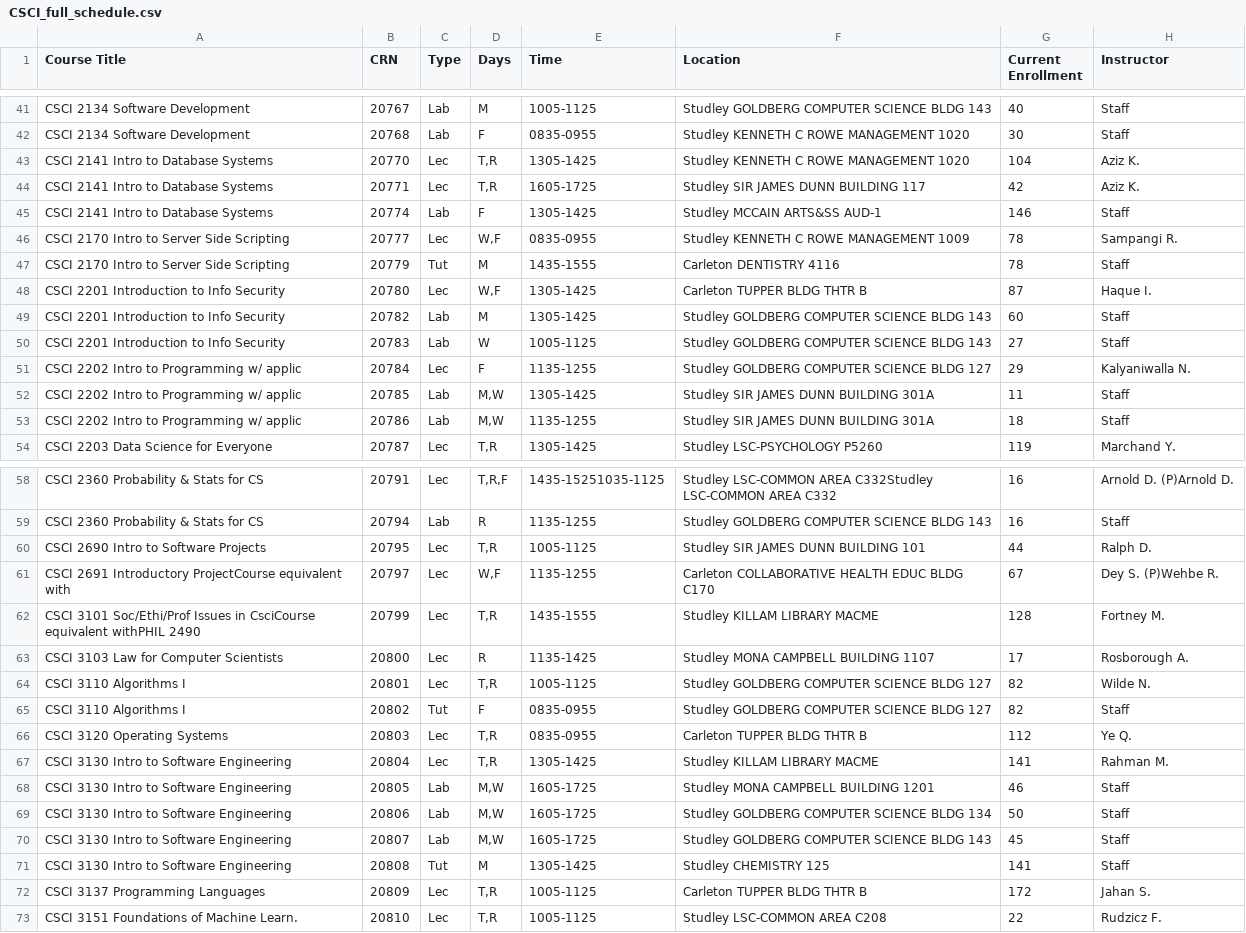
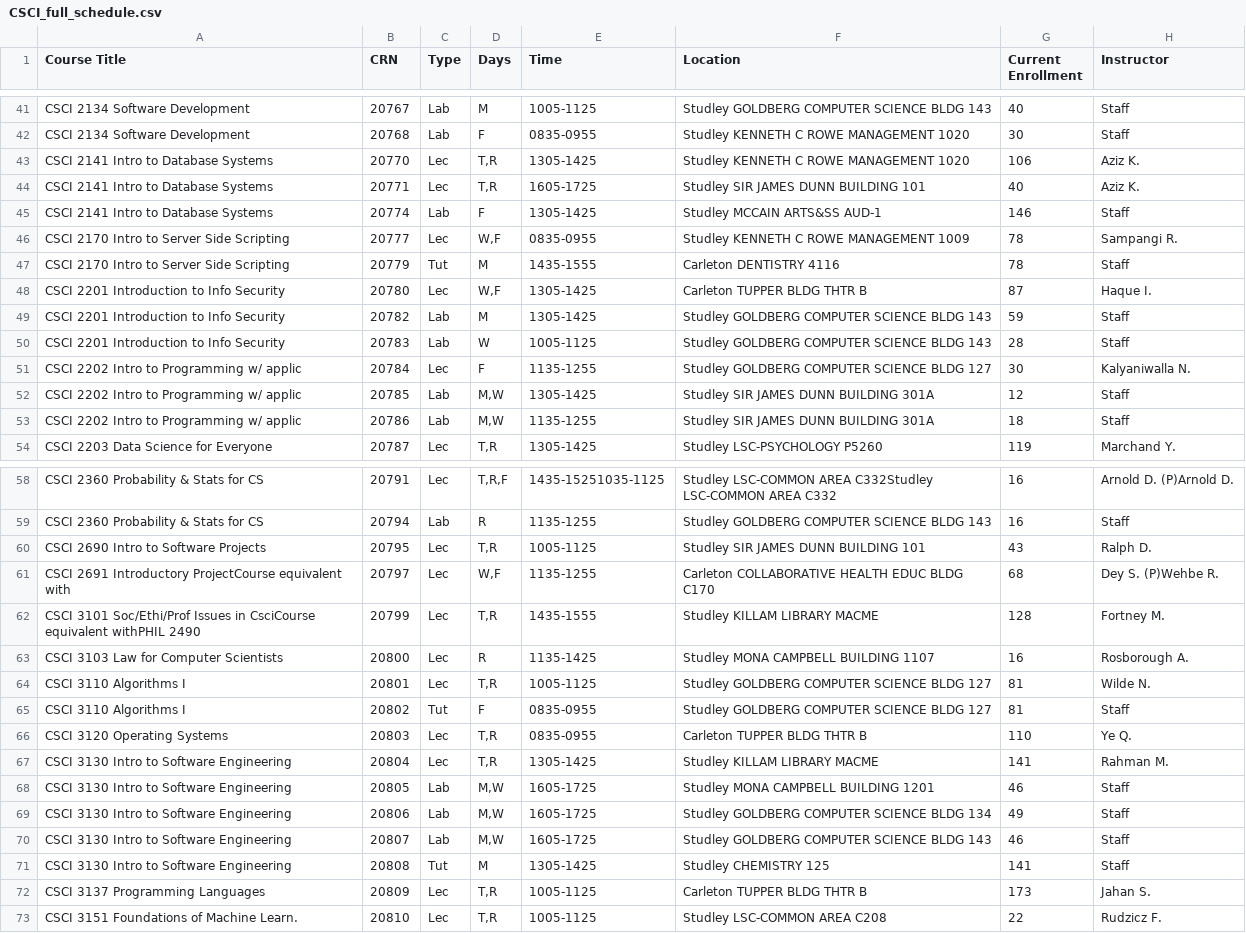
Before and after one commit to SarahKilford/csci-schedule-dashboard, a CSV file: data/CSCI_full_schedule.csv, drawn as a sheet; only a part is shown, gaps mark what is left out; the diff covers the shown part only.

```diff
--- a/data/CSCI_full_schedule.csv
+++ b/data/CSCI_full_schedule.csv
@@ -42,4 +42,4 @@ CSCI 2134 Software Development,20767,Lab,M,1005-1125,Studley GOLDBERG COMPUTER S
 CSCI 2134 Software Development,20768,Lab,F,0835-0955,Studley KENNETH C ROWE MANAGEMENT 1020,30,Staff
-CSCI 2141 Intro to Database Systems,20770,Lec,"T,R",1305-1425,Studley KENNETH C ROWE MANAGEMENT 1020,104,Aziz K.
-CSCI 2141 Intro to Database Systems,20771,Lec,"T,R",1605-1725,Studley SIR JAMES DUNN BUILDING 117,42,Aziz K.
+CSCI 2141 Intro to Database Systems,20770,Lec,"T,R",1305-1425,Studley KENNETH C ROWE MANAGEMENT 1020,106,Aziz K.
+CSCI 2141 Intro to Database Systems,20771,Lec,"T,R",1605-1725,Studley SIR JAMES DUNN BUILDING 101,40,Aziz K.
 CSCI 2141 Intro to Database Systems,20774,Lab,F,1305-1425,Studley MCCAIN ARTS&SS AUD-1,146,Staff
@@ -48,6 +48,6 @@ CSCI 2170 Intro to Server Side Scripting,20779,Tut,M,1435-1555,Carleton DENTISTR
 CSCI 2201 Introduction to Info Security,20780,Lec,"W,F",1305-1425,Carleton TUPPER BLDG THTR B,87,Haque I.
-CSCI 2201 Introduction to Info Security,20782,Lab,M,1305-1425,Studley GOLDBERG COMPUTER SCIENCE BLDG 143,60,Staff
-CSCI 2201 Introduction to Info Security,20783,Lab,W,1005-1125,Studley GOLDBERG COMPUTER SCIENCE BLDG 143,27,Staff
-CSCI 2202 Intro to Programming w/ applic,20784,Lec,F,1135-1255,Studley GOLDBERG COMPUTER SCIENCE BLDG 127,29,Kalyaniwalla N.
-CSCI 2202 Intro to Programming w/ applic,20785,Lab,"M,W",1305-1425,Studley SIR JAMES DUNN BUILDING 301A,11,Staff
+CSCI 2201 Introduction to Info Security,20782,Lab,M,1305-1425,Studley GOLDBERG COMPUTER SCIENCE BLDG 143,59,Staff
+CSCI 2201 Introduction to Info Security,20783,Lab,W,1005-1125,Studley GOLDBERG COMPUTER SCIENCE BLDG 143,28,Staff
+CSCI 2202 Intro to Programming w/ applic,20784,Lec,F,1135-1255,Studley GOLDBERG COMPUTER SCIENCE BLDG 127,30,Kalyaniwalla N.
+CSCI 2202 Intro to Programming w/ applic,20785,Lab,"M,W",1305-1425,Studley SIR JAMES DUNN BUILDING 301A,12,Staff
 CSCI 2202 Intro to Programming w/ applic,20786,Lab,"M,W",1135-1255,Studley SIR JAMES DUNN BUILDING 301A,18,Staff
@@ -59,15 +59,15 @@ CSCI 2360 Probability & Stats for CS,20791,Lec,"T,R,F",1435-15251035-1125,Studle
 CSCI 2360 Probability & Stats for CS,20794,Lab,R,1135-1255,Studley GOLDBERG COMPUTER SCIENCE BLDG 143,16,Staff
-CSCI 2690 Intro to Software Projects,20795,Lec,"T,R",1005-1125,Studley SIR JAMES DUNN BUILDING 101,44,Ralph D.
-CSCI 2691 Introductory ProjectCourse equivalent with,20797,Lec,"W,F",1135-1255,Carleton COLLABORATIVE HEALTH EDUC BLDG C170,67,Dey S.  (P)Wehbe R.
+CSCI 2690 Intro to Software Projects,20795,Lec,"T,R",1005-1125,Studley SIR JAMES DUNN BUILDING 101,43,Ralph D.
+CSCI 2691 Introductory ProjectCourse equivalent with,20797,Lec,"W,F",1135-1255,Carleton COLLABORATIVE HEALTH EDUC BLDG C170,68,Dey S.  (P)Wehbe R.
 CSCI 3101 Soc/Ethi/Prof Issues in CsciCourse equivalent withPHIL 2490,20799,Lec,"T,R",1435-1555,Studley KILLAM LIBRARY MACME,128,Fortney M.
-CSCI 3103 Law for Computer Scientists,20800,Lec,R,1135-1425,Studley MONA CAMPBELL BUILDING 1107,17,Rosborough A.
-CSCI 3110 Algorithms I,20801,Lec,"T,R",1005-1125,Studley GOLDBERG COMPUTER SCIENCE BLDG 127,82,Wilde N.
-CSCI 3110 Algorithms I,20802,Tut,F,0835-0955,Studley GOLDBERG COMPUTER SCIENCE BLDG 127,82,Staff
-CSCI 3120 Operating Systems,20803,Lec,"T,R",0835-0955,Carleton TUPPER BLDG THTR B,112,Ye Q.
+CSCI 3103 Law for Computer Scientists,20800,Lec,R,1135-1425,Studley MONA CAMPBELL BUILDING 1107,16,Rosborough A.
+CSCI 3110 Algorithms I,20801,Lec,"T,R",1005-1125,Studley GOLDBERG COMPUTER SCIENCE BLDG 127,81,Wilde N.
+CSCI 3110 Algorithms I,20802,Tut,F,0835-0955,Studley GOLDBERG COMPUTER SCIENCE BLDG 127,81,Staff
+CSCI 3120 Operating Systems,20803,Lec,"T,R",0835-0955,Carleton TUPPER BLDG THTR B,110,Ye Q.
 CSCI 3130 Intro to Software Engineering,20804,Lec,"T,R",1305-1425,Studley KILLAM LIBRARY MACME,141,Rahman M.
 CSCI 3130 Intro to Software Engineering,20805,Lab,"M,W",1605-1725,Studley MONA CAMPBELL BUILDING 1201,46,Staff
-CSCI 3130 Intro to Software Engineering,20806,Lab,"M,W",1605-1725,Studley GOLDBERG COMPUTER SCIENCE BLDG 134,50,Staff
-CSCI 3130 Intro to Software Engineering,20807,Lab,"M,W",1605-1725,Studley GOLDBERG COMPUTER SCIENCE BLDG 143,45,Staff
+CSCI 3130 Intro to Software Engineering,20806,Lab,"M,W",1605-1725,Studley GOLDBERG COMPUTER SCIENCE BLDG 134,49,Staff
+CSCI 3130 Intro to Software Engineering,20807,Lab,"M,W",1605-1725,Studley GOLDBERG COMPUTER SCIENCE BLDG 143,46,Staff
 CSCI 3130 Intro to Software Engineering,20808,Tut,M,1305-1425,Studley CHEMISTRY 125,141,Staff
-CSCI 3137 Programming Languages,20809,Lec,"T,R",1005-1125,Carleton TUPPER BLDG THTR B,172,Jahan S.
+CSCI 3137 Programming Languages,20809,Lec,"T,R",1005-1125,Carleton TUPPER BLDG THTR B,173,Jahan S.
 CSCI 3151 Foundations  of Machine Learn.,20810,Lec,"T,R",1005-1125,Studley LSC-COMMON AREA C208,22,Rudzicz F.
```
Also changed, not shown: 47 edited cells elsewhere in this file.
